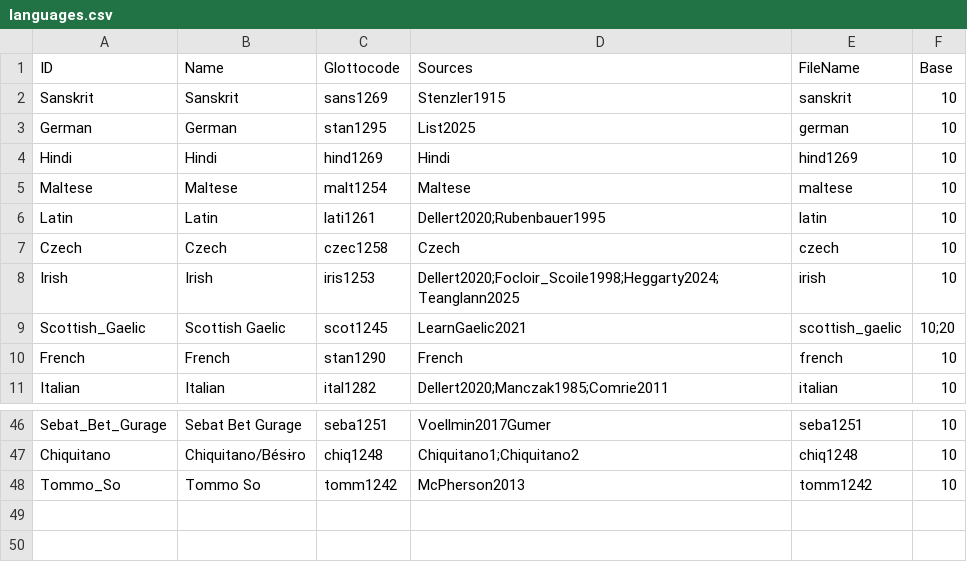
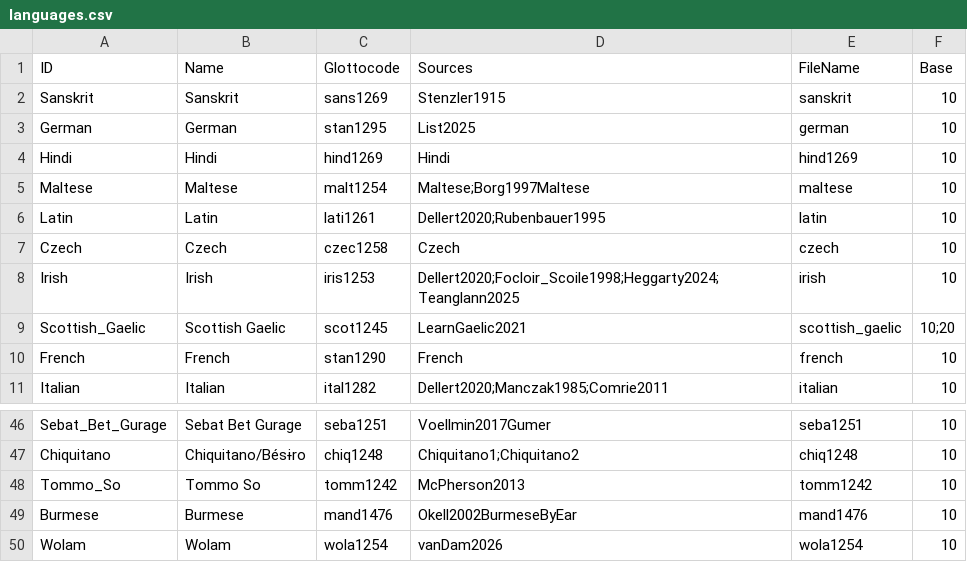
Before and after one commit to numeralbank/cosinus, a CSV file: etc/languages.csv, drawn as a sheet; only a part is shown, gaps mark what is left out.

```diff
--- a/etc/languages.csv
+++ b/etc/languages.csv
@@ -4,3 +4,3 @@ German,German,stan1295,List2025,german,10
 Hindi,Hindi,hind1269,Hindi,hind1269,10
-Maltese,Maltese,malt1254,Maltese,maltese,10
+Maltese,Maltese,malt1254,Maltese;Borg1997Maltese,maltese,10
 Latin,Latin,lati1261,Dellert2020;Rubenbauer1995,latin,10
@@ -48 +48,3 @@ Chiquitano,Chiquitano/Bésɨro,chiq1248,Chiquitano1;Chiquitano2,chiq1248,10
 Tommo_So,Tommo So,tomm1242,McPherson2013,tomm1242,10
+Burmese,Burmese,mand1476,Okell2002BurmeseByEar,mand1476,10
+Wolam,Wolam,wola1254,vanDam2026,wola1254,10
```
Also changed, not shown: raw/done/cavi1250.tsv, raw/done/mand1476.tsv, 14 other files.
